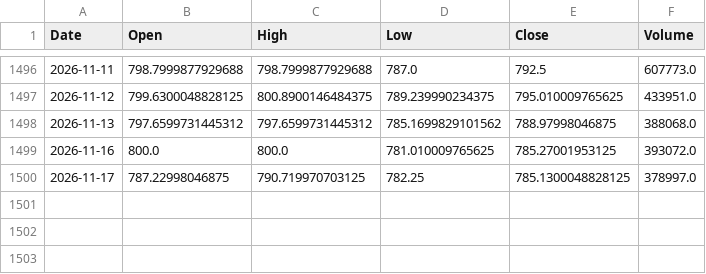
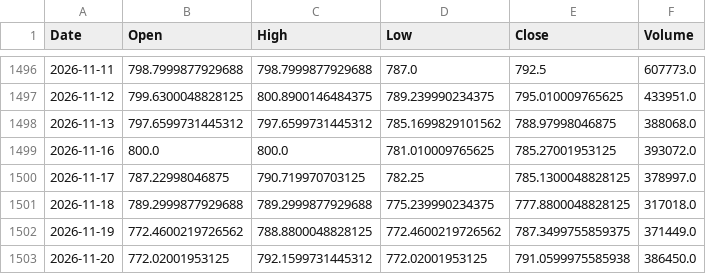
Before and after one commit to udaymanju91/nifty100-reporter, a CSV file: data/mh_idx_NIFTY_NEXT_50.csv, drawn as a sheet; only a part is shown, gaps mark what is left out; the diff names each change by its address in the sheet, - before the commit and + after, or states it on an @@ line.

```diff
--- a/data/mh_idx_NIFTY_NEXT_50.csv
+++ b/data/mh_idx_NIFTY_NEXT_50.csv
+row 1501: 2026-11-18 | 789.2999877929688 | 789.2999877929688 | 775.239990234375 | 777.8800048828125 | 317018.0
+row 1502: 2026-11-19 | 772.4600219726562 | 788.8800048828125 | 772.4600219726562 | 787.3499755859375 | 371449.0
+row 1503: 2026-11-20 | 772.02001953125 | 792.1599731445312 | 772.02001953125 | 791.0599975585938 | 386450.0
```
Also changed, not shown: data/mh_idx_NIFTY_50.csv, data/mh_vix_cache.csv, 7 other files.
